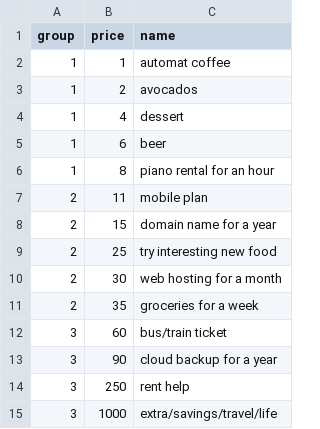
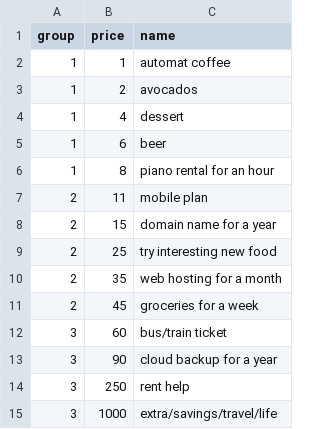
Before and after one commit to rosano/home, a CSV file: assets/gifts.csv, drawn as a sheet.

```diff
--- a/assets/gifts.csv
+++ b/assets/gifts.csv
@@ -9,4 +9,4 @@ group,price,name
 2,25,try interesting new food
-2,30,web hosting for a month
-2,35,groceries for a week
+2,35,web hosting for a month
+2,45,groceries for a week
 3,60,bus/train ticket
```
Also changed, not shown: 4 other files.
